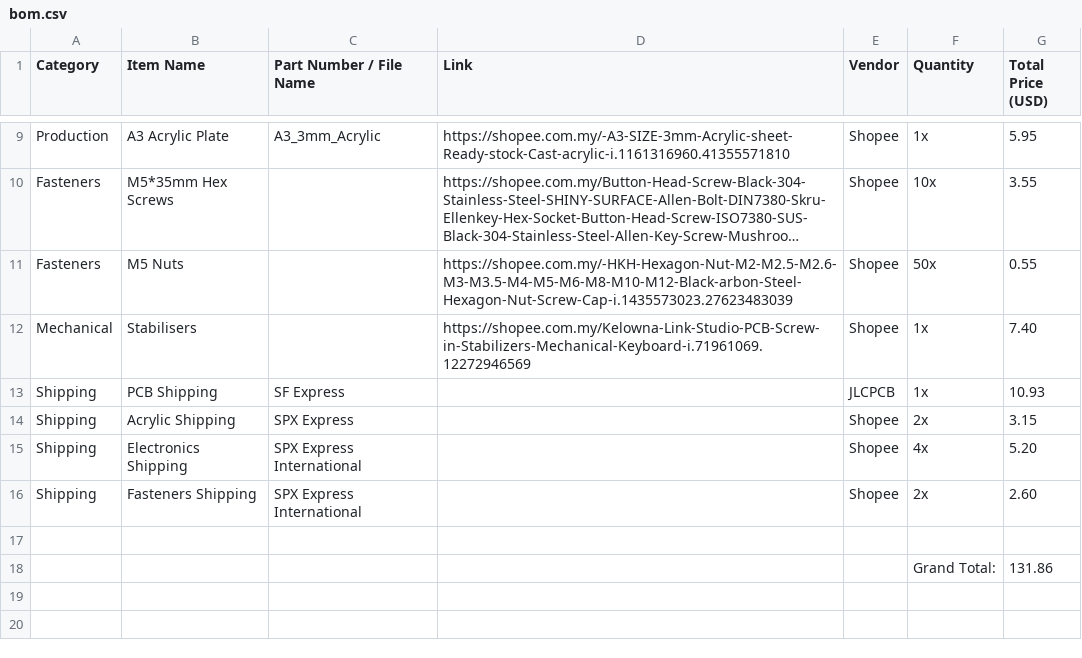
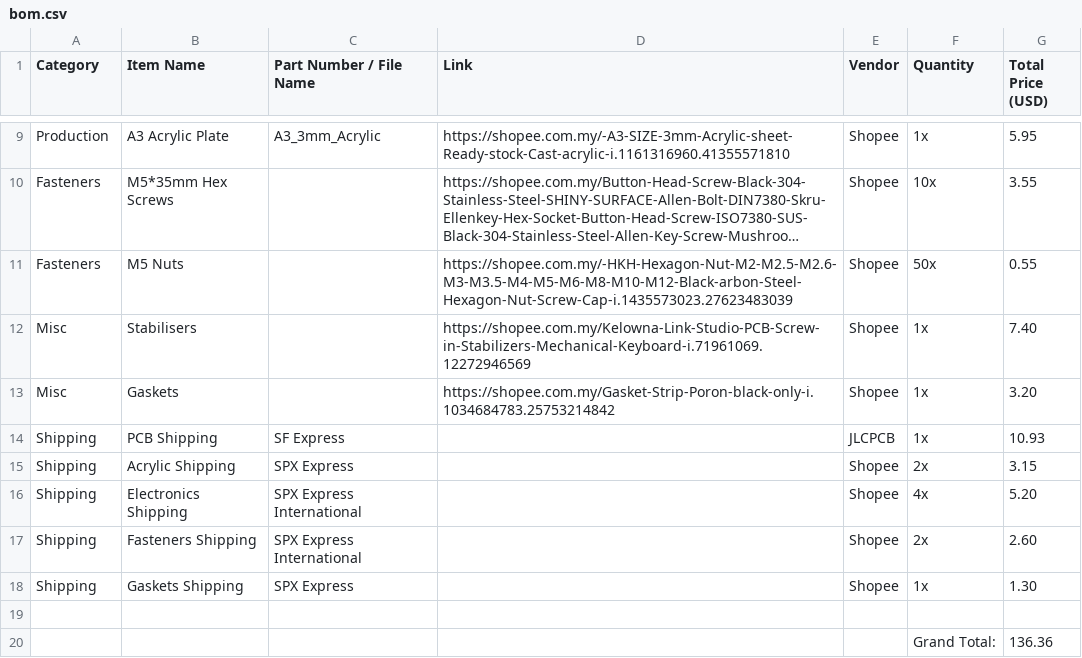
Before and after one commit to edwardfoofoo14/ALICE-keyboard-, a CSV file: bom.csv, drawn as a sheet; only a part is shown, gaps mark what is left out; long unchanged cells end in …; addresses are those after the commit; the diff names each change by its address in the sheet, - before the commit and + after, or states it on an @@ line.

Commit message:
Update bom.csv

```diff
--- a/bom.csv
+++ b/bom.csv
-A12 (Category): Mechanical
+A12 (Category): Misc
+row 13: Misc | Gaskets |  | https://shopee.com.my/Gasket-Strip-Poron-black-only-i.1034684783.25753214842 | Shopee | 1x | 3.20
+row 18: Shipping | Gaskets Shipping | SPX Express |  | Shopee | 1x | 1.30
-G20 (Total Price (USD)): 131.86
+G20 (Total Price (USD)): 136.36
```
